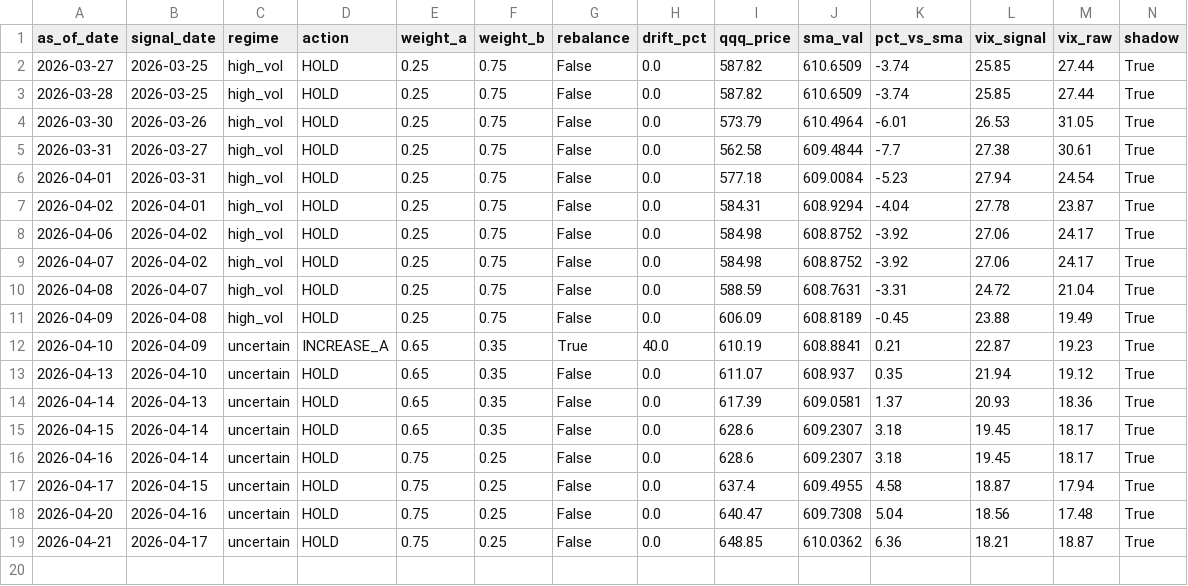
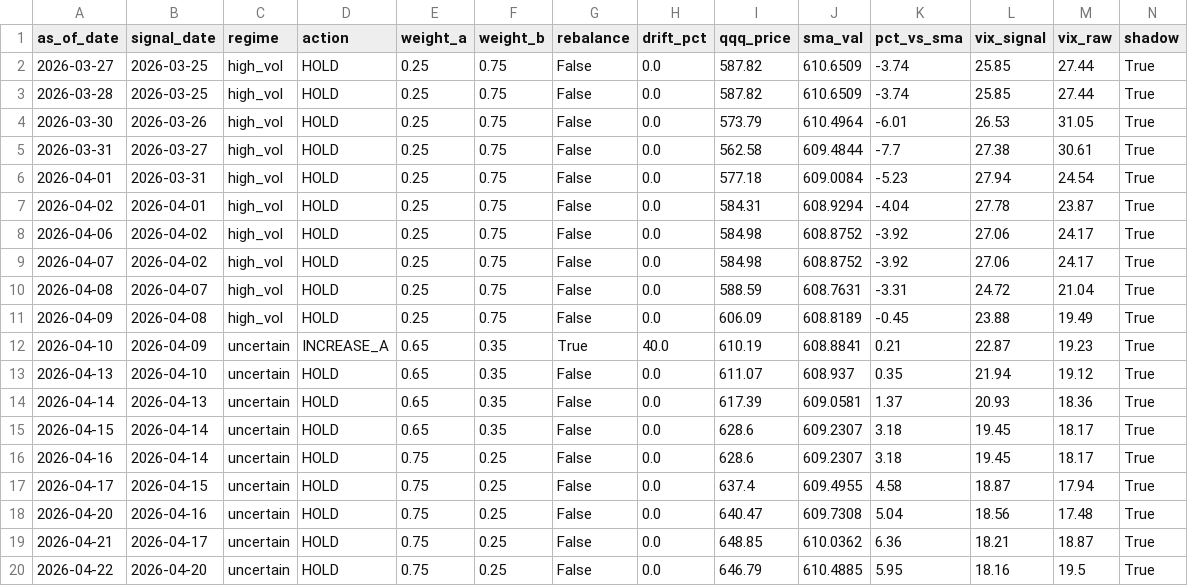
Before and after one commit to samarth339/bot-trader-3leveraged, a CSV file: logs/signal_history.csv, drawn as a sheet.

```diff
--- a/logs/signal_history.csv
+++ b/logs/signal_history.csv
@@ -19 +19,2 @@ as_of_date,signal_date,regime,action,weight_a,weight_b,rebalance,drift_pct,qqq_p
 2026-04-21,2026-04-17,uncertain,HOLD,0.75,0.25,False,0.0,648.85,610.0362,6.36,18.21,18.87,True
+2026-04-22,2026-04-20,uncertain,HOLD,0.75,0.25,False,0.0,646.79,610.4885,5.95,18.16,19.5,True
```
Also changed, not shown: 1 other file.
